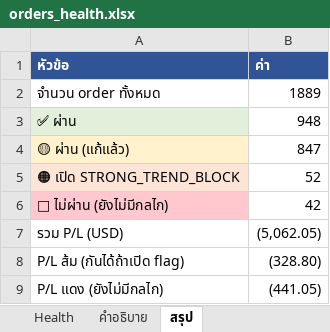
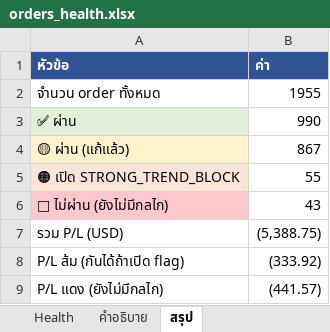
Before and after one commit to ArinMnw/Copter01_AI_Bot_2, an Excel workbook: excel_reports/orders_health.xlsx, sheet สรุป, drawn as a sheet; values as stored, in another font and other column widths than the file's, no borders; the diff names each change by its address in the sheet, - before the commit and + after, or states it on an @@ line.

```diff
--- a/excel_reports/orders_health.xlsx (sheet สรุป)
+++ b/excel_reports/orders_health.xlsx (sheet สรุป)
-B2 (ค่า): 1889
+B2 (ค่า): 1955
-B3 (ค่า): 948
+B3 (ค่า): 990
-B4 (ค่า): 847
+B4 (ค่า): 867
-B5 (ค่า): 52
+B5 (ค่า): 55
-B6 (ค่า): 42
+B6 (ค่า): 43
-B7 (ค่า): (5,062.05)
+B7 (ค่า): (5,388.75)
-B8 (ค่า): (328.80)
+B8 (ค่า): (333.92)
-B9 (ค่า): (441.05)
+B9 (ค่า): (441.57)
```
Also changed, not shown: sheet Health, excel_reports/orders_old_vs_new.xlsx, 5 other files.
